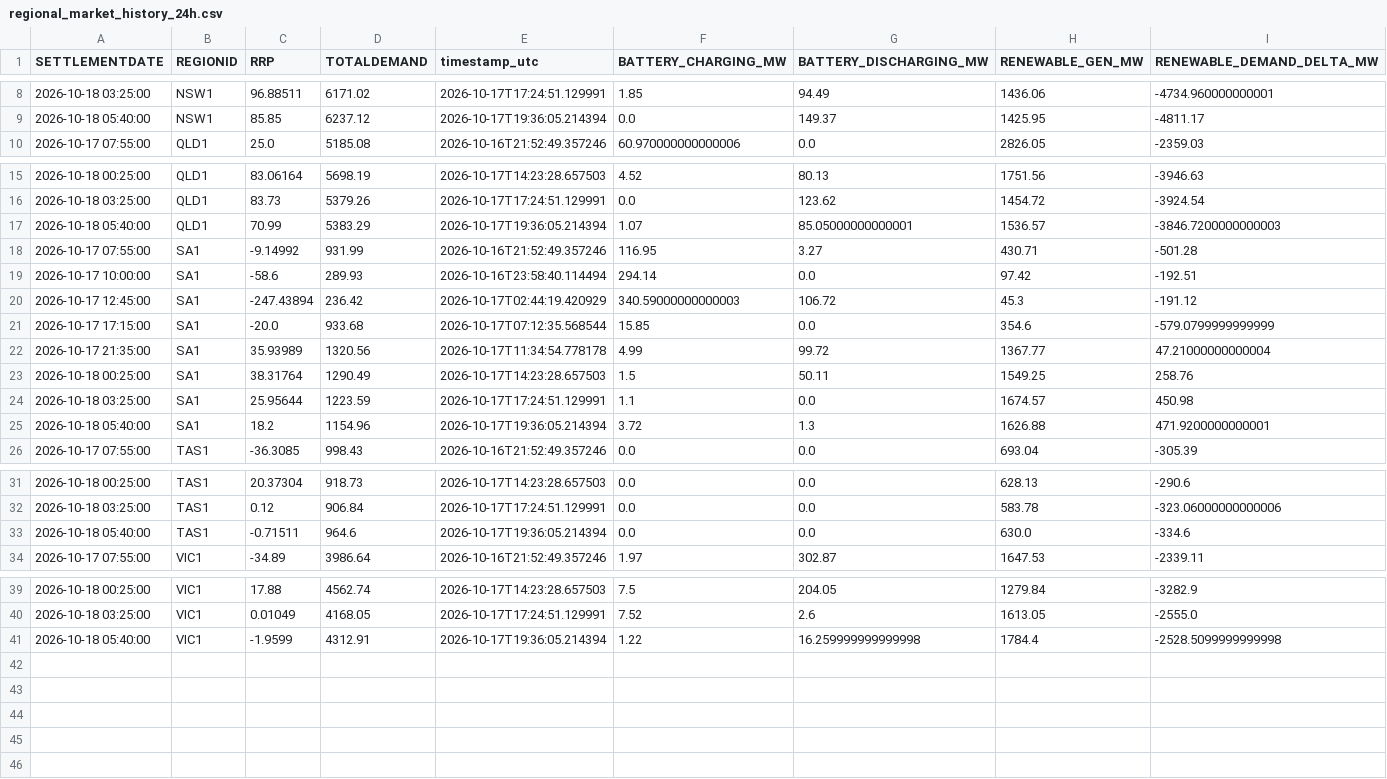
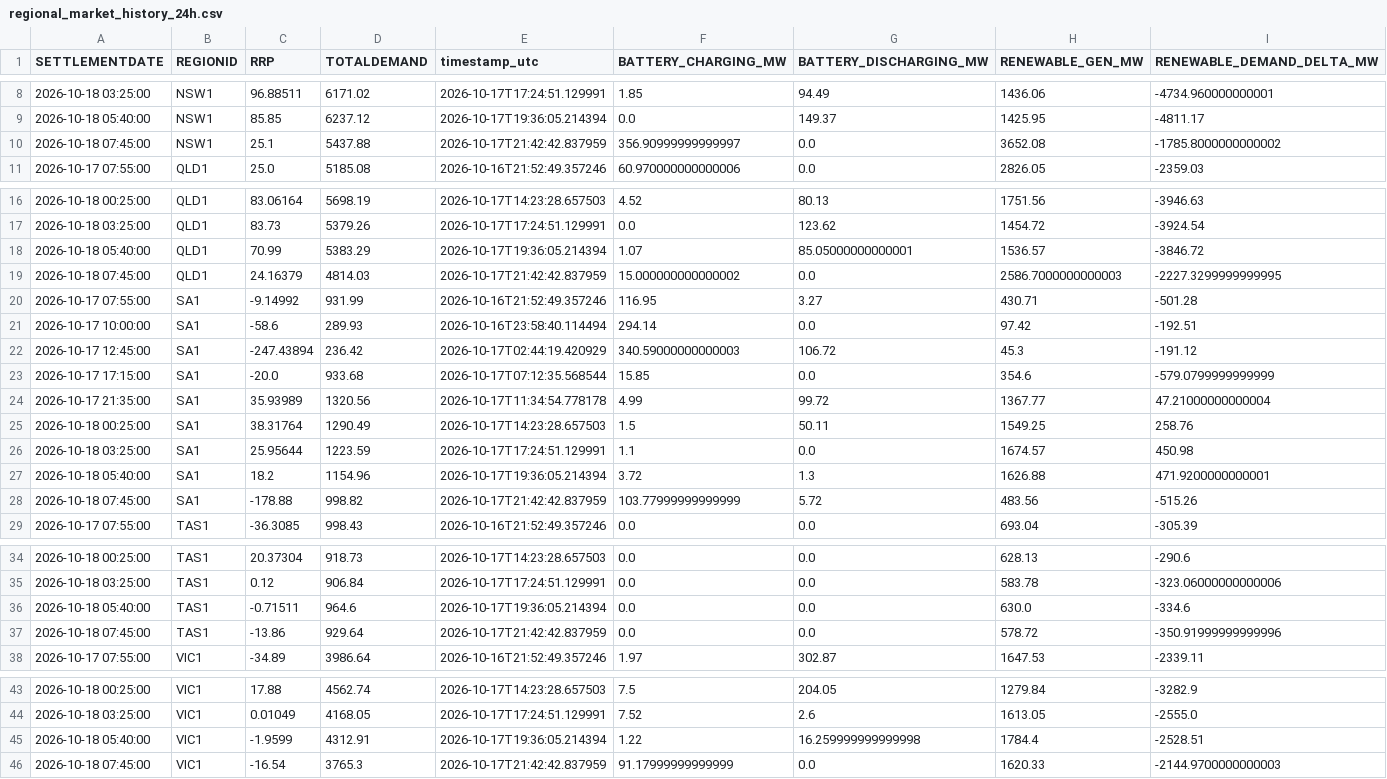
Before and after one commit to rshaw13/au_bess_map, a CSV file: data/regional_market_history_24h.csv, drawn as a sheet; only a part is shown, gaps mark what is left out.

```diff
--- a/data/regional_market_history_24h.csv
+++ b/data/regional_market_history_24h.csv
@@ -9,2 +9,3 @@ SETTLEMENTDATE,REGIONID,RRP,TOTALDEMAND,timestamp_utc,BATTERY_CHARGING_MW,BATTER
 2026-10-18 05:40:00,NSW1,85.85,6237.12,2026-10-17T19:36:05.214394,0.0,149.37,1425.95,-4811.17
+2026-10-18 07:45:00,NSW1,25.1,5437.88,2026-10-17T21:42:42.837959,356.90999999999997,0.0,3652.08,-1785.8000000000002
 2026-10-17 07:55:00,QLD1,25.0,5185.08,2026-10-16T21:52:49.357246,60.970000000000006,0.0,2826.05,-2359.03
@@ -16,3 +17,4 @@ SETTLEMENTDATE,REGIONID,RRP,TOTALDEMAND,timestamp_utc,BATTERY_CHARGING_MW,BATTER
 2026-10-18 03:25:00,QLD1,83.73,5379.26,2026-10-17T17:24:51.129991,0.0,123.62,1454.72,-3924.54
-2026-10-18 05:40:00,QLD1,70.99,5383.29,2026-10-17T19:36:05.214394,1.07,85.05000000000001,1536.57,-3846.7200000000003
+2026-10-18 05:40:00,QLD1,70.99,5383.29,2026-10-17T19:36:05.214394,1.07,85.05000000000001,1536.57,-3846.72
+2026-10-18 07:45:00,QLD1,24.16379,4814.03,2026-10-17T21:42:42.837959,15.000000000000002,0.0,2586.7000000000003,-2227.3299999999995
 2026-10-17 07:55:00,SA1,-9.14992,931.99,2026-10-16T21:52:49.357246,116.95,3.27,430.71,-501.28
@@ -25,2 +27,3 @@ SETTLEMENTDATE,REGIONID,RRP,TOTALDEMAND,timestamp_utc,BATTERY_CHARGING_MW,BATTER
 2026-10-18 05:40:00,SA1,18.2,1154.96,2026-10-17T19:36:05.214394,3.72,1.3,1626.88,471.9200000000001
+2026-10-18 07:45:00,SA1,-178.88,998.82,2026-10-17T21:42:42.837959,103.77999999999999,5.72,483.56,-515.26
 2026-10-17 07:55:00,TAS1,-36.3085,998.43,2026-10-16T21:52:49.357246,0.0,0.0,693.04,-305.39
@@ -33,2 +36,3 @@ SETTLEMENTDATE,REGIONID,RRP,TOTALDEMAND,timestamp_utc,BATTERY_CHARGING_MW,BATTER
 2026-10-18 05:40:00,TAS1,-0.71511,964.6,2026-10-17T19:36:05.214394,0.0,0.0,630.0,-334.6
+2026-10-18 07:45:00,TAS1,-13.86,929.64,2026-10-17T21:42:42.837959,0.0,0.0,578.72,-350.91999999999996
 2026-10-17 07:55:00,VIC1,-34.89,3986.64,2026-10-16T21:52:49.357246,1.97,302.87,1647.53,-2339.11
@@ -40,2 +44,3 @@ SETTLEMENTDATE,REGIONID,RRP,TOTALDEMAND,timestamp_utc,BATTERY_CHARGING_MW,BATTER
 2026-10-18 03:25:00,VIC1,0.01049,4168.05,2026-10-17T17:24:51.129991,7.52,2.6,1613.05,-2555.0
-2026-10-18 05:40:00,VIC1,-1.9599,4312.91,2026-10-17T19:36:05.214394,1.22,16.259999999999998,1784.4,-2528.5099999999998
+2026-10-18 05:40:00,VIC1,-1.9599,4312.91,2026-10-17T19:36:05.214394,1.22,16.259999999999998,1784.4,-2528.51
+2026-10-18 07:45:00,VIC1,-16.54,3765.3,2026-10-17T21:42:42.837959,91.17999999999999,0.0,1620.33,-2144.9700000000003
```
Also changed, not shown: data/latest_bess_data.csv, data/latest_regional_market_data.csv, 1 other file.
